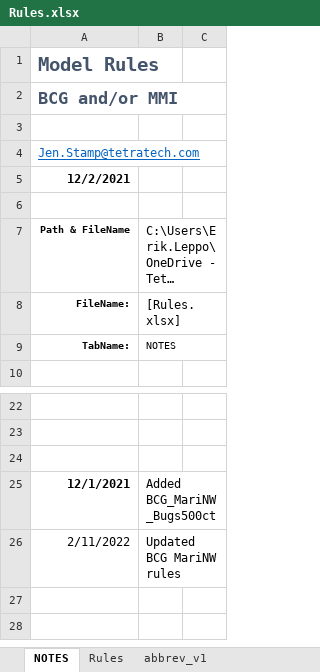
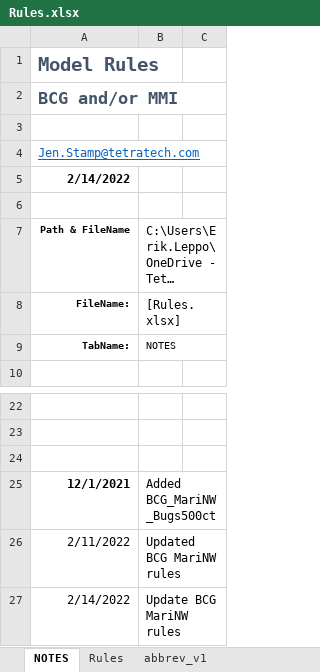
Before and after one commit to leppott/BCGcalc, an Excel workbook: inst/extdata/Rules.xlsx, sheet NOTES, drawn as a sheet; only a part is shown, gaps mark what is left out; long unchanged cells end in …; values as stored, in another font and other column widths than the file's, no borders; table styles not drawn; the diff names each change by its address in the sheet, - before the commit and + after, or states it on an @@ line.

Commit message:
v1.3.4.9043
-   fix: Update MetricFlags.xlsx for BCG_MariNW_Bugs500ct models

```diff
--- a/inst/extdata/Rules.xlsx (sheet NOTES)
+++ b/inst/extdata/Rules.xlsx (sheet NOTES)
-A5: 12/2/2021
+A5: 2/14/2022
+row 27: 2/14/2022 | Update BCG MariNW rules
```
Also changed, not shown: sheet Rules, 4 other files.
